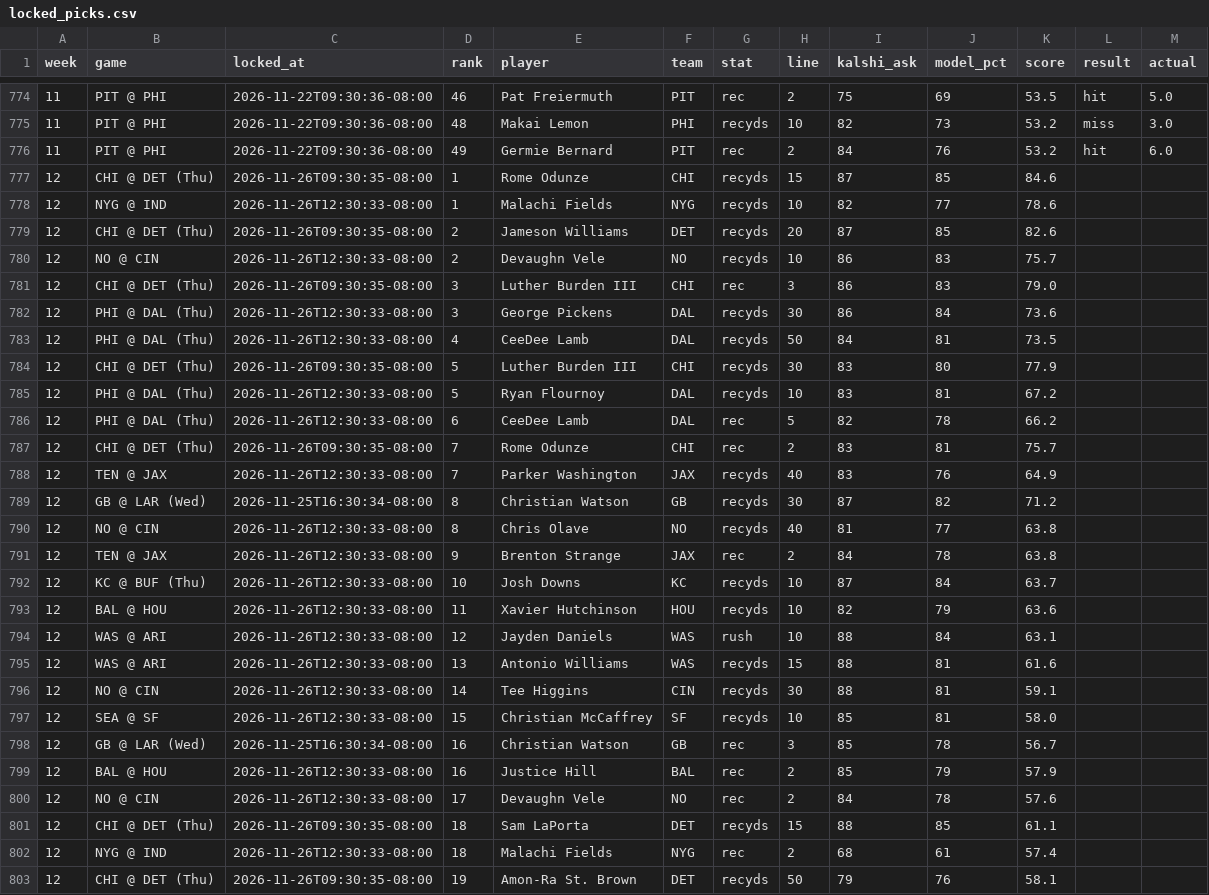
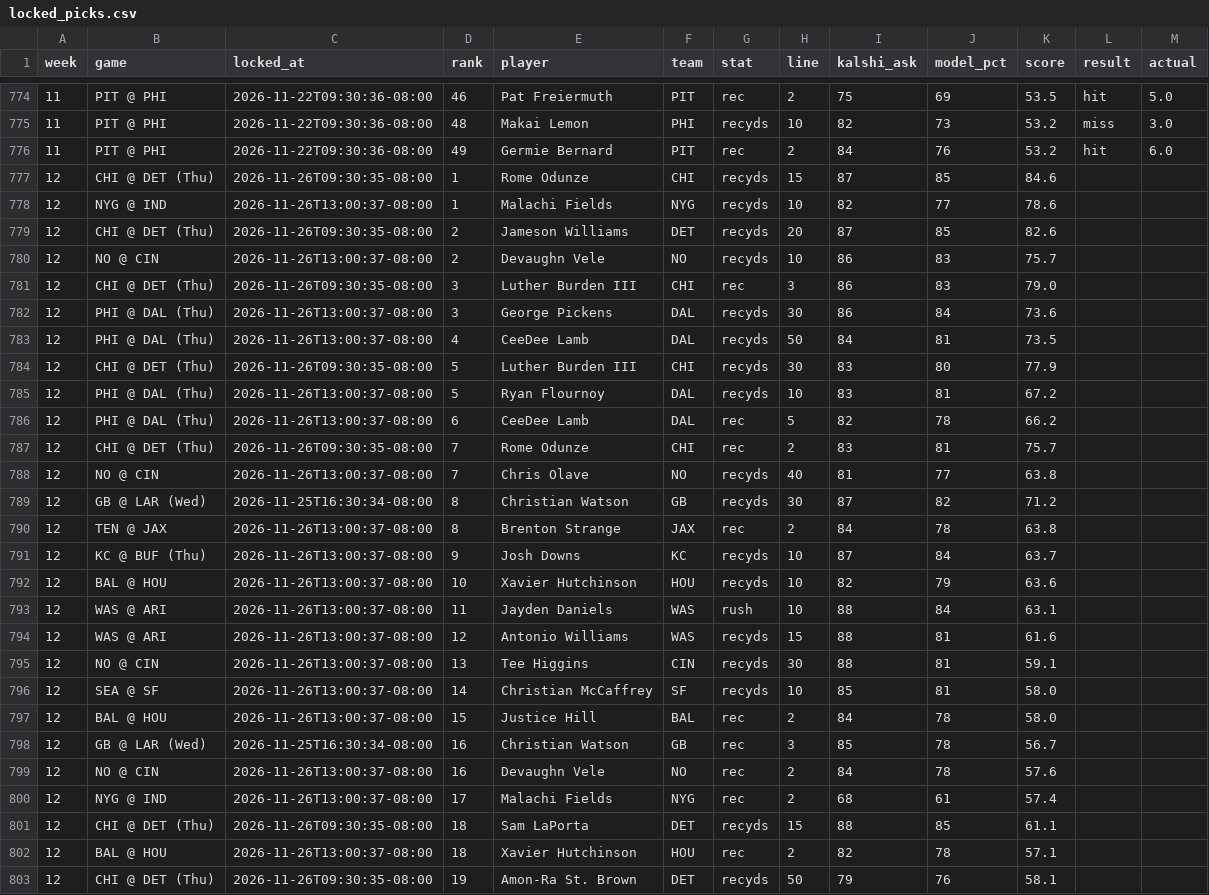
Before and after one commit to mrparkecito-droid/prop-board, a CSV file: data/locked_picks.csv, drawn as a sheet; only a part is shown, gaps mark what is left out; the diff covers the shown part only.

```diff
--- a/data/locked_picks.csv
+++ b/data/locked_picks.csv
@@ -777,27 +777,27 @@ week,game,locked_at,rank,player,team,stat,line,kalshi_ask,model_pct,score,result
 12,CHI @ DET (Thu),2026-11-26T09:30:35-08:00,1,Rome Odunze,CHI,recyds,15,87,85,84.6,,
-12,NYG @ IND,2026-11-26T12:30:33-08:00,1,Malachi Fields,NYG,recyds,10,82,77,78.6,,
+12,NYG @ IND,2026-11-26T13:00:37-08:00,1,Malachi Fields,NYG,recyds,10,82,77,78.6,,
 12,CHI @ DET (Thu),2026-11-26T09:30:35-08:00,2,Jameson Williams,DET,recyds,20,87,85,82.6,,
-12,NO @ CIN,2026-11-26T12:30:33-08:00,2,Devaughn Vele,NO,recyds,10,86,83,75.7,,
+12,NO @ CIN,2026-11-26T13:00:37-08:00,2,Devaughn Vele,NO,recyds,10,86,83,75.7,,
 12,CHI @ DET (Thu),2026-11-26T09:30:35-08:00,3,Luther Burden III,CHI,rec,3,86,83,79.0,,
-12,PHI @ DAL (Thu),2026-11-26T12:30:33-08:00,3,George Pickens,DAL,recyds,30,86,84,73.6,,
-12,PHI @ DAL (Thu),2026-11-26T12:30:33-08:00,4,CeeDee Lamb,DAL,recyds,50,84,81,73.5,,
+12,PHI @ DAL (Thu),2026-11-26T13:00:37-08:00,3,George Pickens,DAL,recyds,30,86,84,73.6,,
+12,PHI @ DAL (Thu),2026-11-26T13:00:37-08:00,4,CeeDee Lamb,DAL,recyds,50,84,81,73.5,,
 12,CHI @ DET (Thu),2026-11-26T09:30:35-08:00,5,Luther Burden III,CHI,recyds,30,83,80,77.9,,
-12,PHI @ DAL (Thu),2026-11-26T12:30:33-08:00,5,Ryan Flournoy,DAL,recyds,10,83,81,67.2,,
-12,PHI @ DAL (Thu),2026-11-26T12:30:33-08:00,6,CeeDee Lamb,DAL,rec,5,82,78,66.2,,
+12,PHI @ DAL (Thu),2026-11-26T13:00:37-08:00,5,Ryan Flournoy,DAL,recyds,10,83,81,67.2,,
+12,PHI @ DAL (Thu),2026-11-26T13:00:37-08:00,6,CeeDee Lamb,DAL,rec,5,82,78,66.2,,
 12,CHI @ DET (Thu),2026-11-26T09:30:35-08:00,7,Rome Odunze,CHI,rec,2,83,81,75.7,,
-12,TEN @ JAX,2026-11-26T12:30:33-08:00,7,Parker Washington,JAX,recyds,40,83,76,64.9,,
+12,NO @ CIN,2026-11-26T13:00:37-08:00,7,Chris Olave,NO,recyds,40,81,77,63.8,,
 12,GB @ LAR (Wed),2026-11-25T16:30:34-08:00,8,Christian Watson,GB,recyds,30,87,82,71.2,,
-12,NO @ CIN,2026-11-26T12:30:33-08:00,8,Chris Olave,NO,recyds,40,81,77,63.8,,
-12,TEN @ JAX,2026-11-26T12:30:33-08:00,9,Brenton Strange,JAX,rec,2,84,78,63.8,,
-12,KC @ BUF (Thu),2026-11-26T12:30:33-08:00,10,Josh Downs,KC,recyds,10,87,84,63.7,,
-12,BAL @ HOU,2026-11-26T12:30:33-08:00,11,Xavier Hutchinson,HOU,recyds,10,82,79,63.6,,
-12,WAS @ ARI,2026-11-26T12:30:33-08:00,12,Jayden Daniels,WAS,rush,10,88,84,63.1,,
-12,WAS @ ARI,2026-11-26T12:30:33-08:00,13,Antonio Williams,WAS,recyds,15,88,81,61.6,,
-12,NO @ CIN,2026-11-26T12:30:33-08:00,14,Tee Higgins,CIN,recyds,30,88,81,59.1,,
-12,SEA @ SF,2026-11-26T12:30:33-08:00,15,Christian McCaffrey,SF,recyds,10,85,81,58.0,,
+12,TEN @ JAX,2026-11-26T13:00:37-08:00,8,Brenton Strange,JAX,rec,2,84,78,63.8,,
+12,KC @ BUF (Thu),2026-11-26T13:00:37-08:00,9,Josh Downs,KC,recyds,10,87,84,63.7,,
+12,BAL @ HOU,2026-11-26T13:00:37-08:00,10,Xavier Hutchinson,HOU,recyds,10,82,79,63.6,,
+12,WAS @ ARI,2026-11-26T13:00:37-08:00,11,Jayden Daniels,WAS,rush,10,88,84,63.1,,
+12,WAS @ ARI,2026-11-26T13:00:37-08:00,12,Antonio Williams,WAS,recyds,15,88,81,61.6,,
+12,NO @ CIN,2026-11-26T13:00:37-08:00,13,Tee Higgins,CIN,recyds,30,88,81,59.1,,
+12,SEA @ SF,2026-11-26T13:00:37-08:00,14,Christian McCaffrey,SF,recyds,10,85,81,58.0,,
+12,BAL @ HOU,2026-11-26T13:00:37-08:00,15,Justice Hill,BAL,rec,2,84,78,58.0,,
 12,GB @ LAR (Wed),2026-11-25T16:30:34-08:00,16,Christian Watson,GB,rec,3,85,78,56.7,,
-12,BAL @ HOU,2026-11-26T12:30:33-08:00,16,Justice Hill,BAL,rec,2,85,79,57.9,,
-12,NO @ CIN,2026-11-26T12:30:33-08:00,17,Devaughn Vele,NO,rec,2,84,78,57.6,,
+12,NO @ CIN,2026-11-26T13:00:37-08:00,16,Devaughn Vele,NO,rec,2,84,78,57.6,,
+12,NYG @ IND,2026-11-26T13:00:37-08:00,17,Malachi Fields,NYG,rec,2,68,61,57.4,,
 12,CHI @ DET (Thu),2026-11-26T09:30:35-08:00,18,Sam LaPorta,DET,recyds,15,88,85,61.1,,
-12,NYG @ IND,2026-11-26T12:30:33-08:00,18,Malachi Fields,NYG,rec,2,68,61,57.4,,
+12,BAL @ HOU,2026-11-26T13:00:37-08:00,18,Xavier Hutchinson,HOU,rec,2,82,78,57.1,,
 12,CHI @ DET (Thu),2026-11-26T09:30:35-08:00,19,Amon-Ra St. Brown,DET,recyds,50,79,76,58.1,,
```
Also changed, not shown: 2 added rows, 2 removed rows and 38 edited cells elsewhere in this file, 7 other files.
